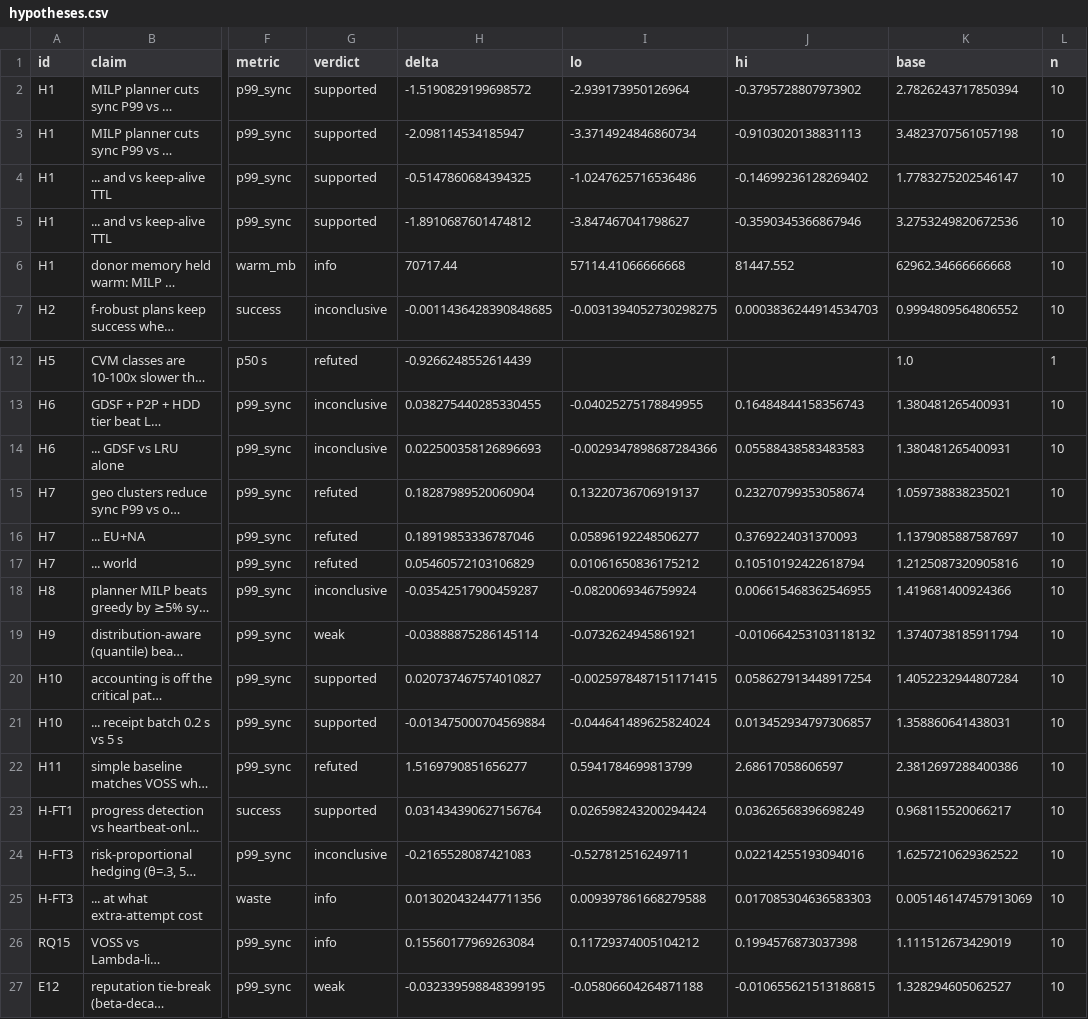
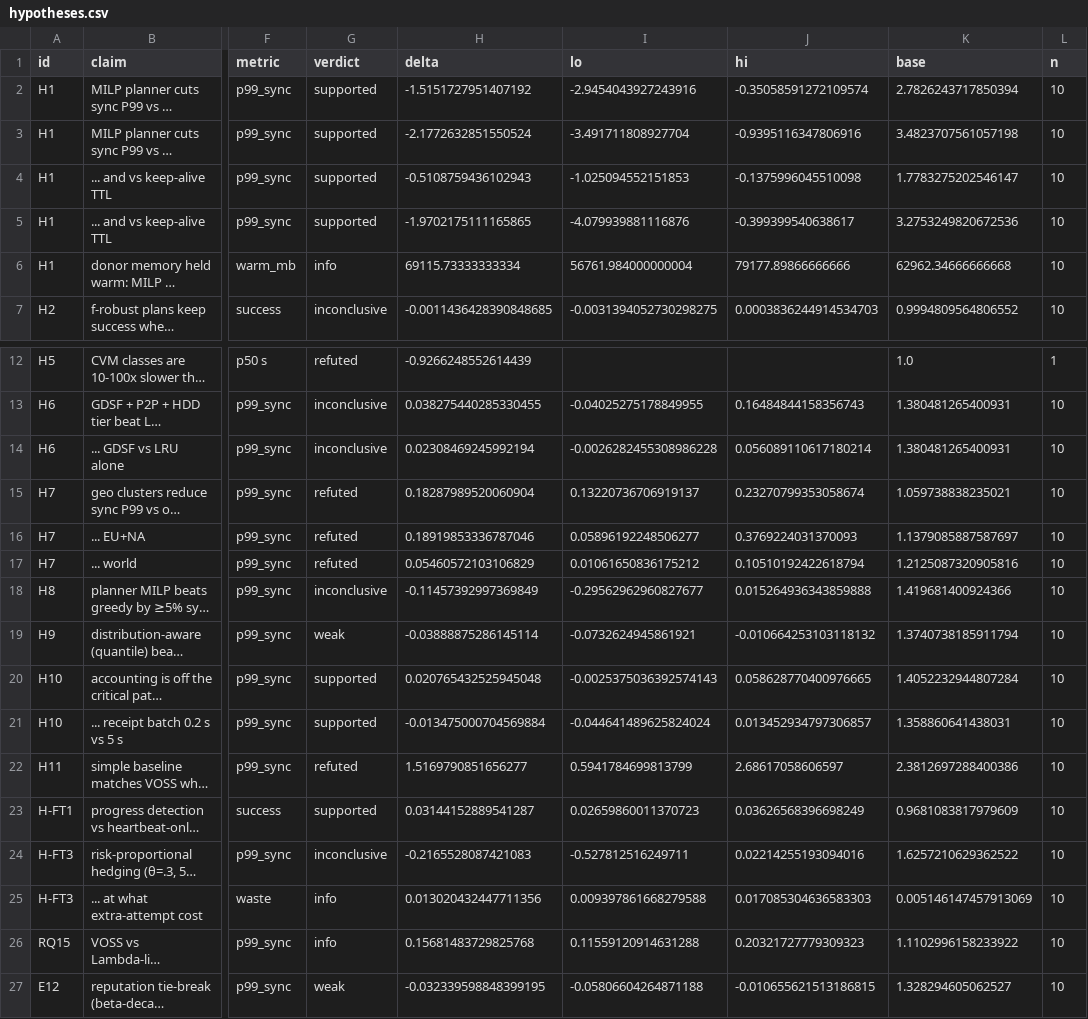
Before and after one commit to aalhadsawane/VOSS, a CSV file: paper/tables/hypotheses.csv, drawn as a sheet; only a part is shown, gaps mark what is left out; long unchanged cells end in …; the diff names each change by its address in the sheet, - before the commit and + after, or states it on an @@ line.

```diff
--- a/paper/tables/hypotheses.csv
+++ b/paper/tables/hypotheses.csv
-H2 (delta): -1.5190829199698572
+H2 (delta): -1.5151727951407192
-I2 (lo): -2.939173950126964
+I2 (lo): -2.9454043927243916
-J2 (hi): -0.3795728807973902
+J2 (hi): -0.35058591272109574
-H3 (delta): -2.098114534185947
+H3 (delta): -2.1772632851550524
-I3 (lo): -3.3714924846860734
+I3 (lo): -3.491711808927704
-J3 (hi): -0.9103020138831113
+J3 (hi): -0.9395116347806916
-H4 (delta): -0.5147860684394325
+H4 (delta): -0.5108759436102943
-I4 (lo): -1.0247625716536486
+I4 (lo): -1.025094552151853
-J4 (hi): -0.14699236128269402
+J4 (hi): -0.1375996045510098
-H5 (delta): -1.8910687601474812
+H5 (delta): -1.9702175111165865
-I5 (lo): -3.847467041798627
+I5 (lo): -4.079939881116876
-J5 (hi): -0.3590345366867946
+J5 (hi): -0.399399540638617
-H6 (delta): 70717.44
+H6 (delta): 69115.73333333334
-I6 (lo): 57114.41066666668
+I6 (lo): 56761.984000000004
-J6 (hi): 81447.552
+J6 (hi): 79177.89866666666
-H14 (delta): 0.022500358126896693
+H14 (delta): 0.02308469245992194
-I14 (lo): -0.0029347898687284366
+I14 (lo): -0.0026282455308986228
-J14 (hi): 0.05588438583483583
+J14 (hi): 0.056089110617180214
-H18 (delta): -0.03542517900459287
+H18 (delta): -0.11457392997369849
-I18 (lo): -0.0820069346759924
+I18 (lo): -0.29562962960827677
-J18 (hi): 0.006615468362546955
+J18 (hi): 0.015264936343859888
-H20 (delta): 0.020737467574010827
+H20 (delta): 0.020765432525945048
-I20 (lo): -0.0025978487151171415
+I20 (lo): -0.0025375036392574143
-J20 (hi): 0.058627913448917254
+J20 (hi): 0.058628770400976665
-H23 (delta): 0.031434390627156764
+H23 (delta): 0.03144152889541287
-I23 (lo): 0.026598243200294424
+I23 (lo): 0.02659860011370723
-K23 (base): 0.968115520066217
+K23 (base): 0.9681083817979609
-H26 (delta): 0.15560177969263084
+H26 (delta): 0.15681483729825768
-I26 (lo): 0.11729374005104212
+I26 (lo): 0.11559120914631288
-J26 (hi): 0.1994576873037398
+J26 (hi): 0.20321727779309323
-K26 (base): 1.111512673429019
+K26 (base): 1.1102996158233922
```
Also changed, not shown: paper/tables/E04.csv, paper/tables/E09.csv, 48 other files.
